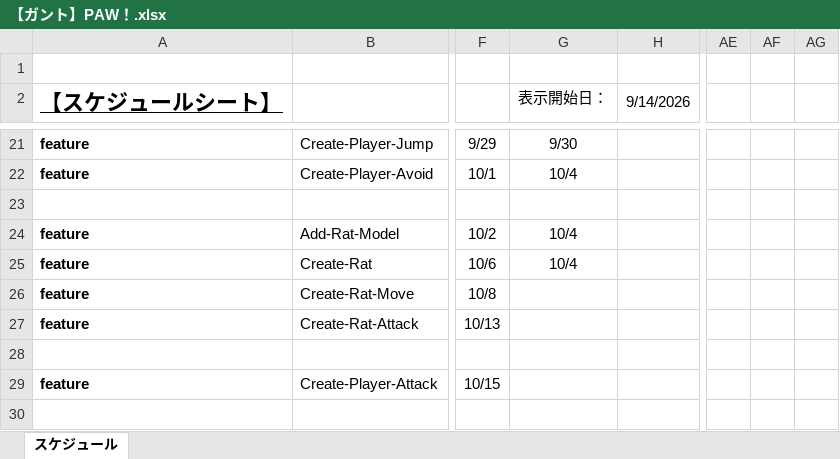
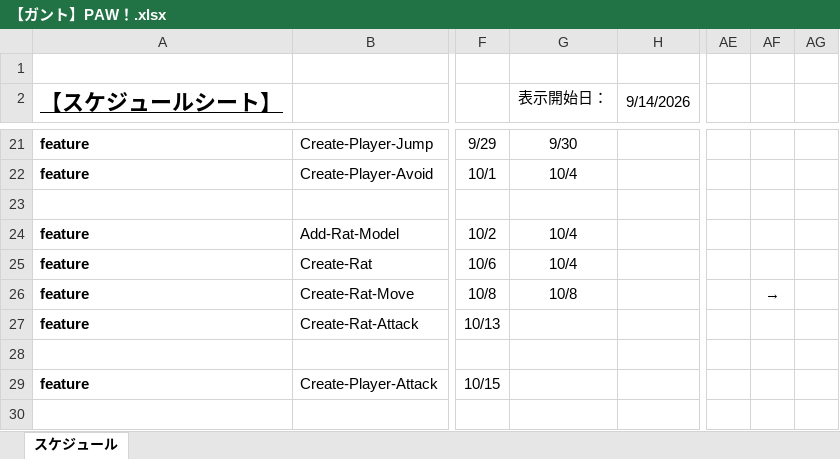
Before and after one commit to miiiiiira/PAW, an Excel workbook: 01_企画/【ガント】PAW！.xlsx, sheet スケジュール, drawn as a sheet; only a part is shown, gaps mark what is left out; values as stored, in another font and other column widths than the file's, no borders; charts and pictures and conditional formats not drawn; the diff names each change by its address in the sheet, - before the commit and + after, or states it on an @@ line.

```diff
--- a/01_企画/【ガント】PAW！.xlsx (sheet スケジュール)
+++ b/01_企画/【ガント】PAW！.xlsx (sheet スケジュール)
-G26 (表示開始日：): (empty)
+G26 (表示開始日：): 10/8
-AF26: (empty)
+AF26: →
```
Also changed, not shown: 6 other files.
